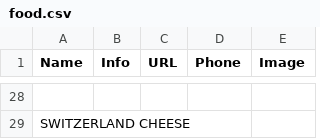
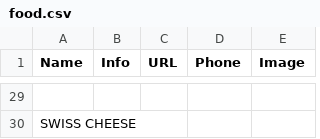
Before and after one commit to ToddLa/winetastic.ca, a CSV file: _data/food.csv, drawn as a sheet; only a part is shown, gaps mark what is left out; addresses are those after the commit; the diff covers the shown part only; the diff names each change by its address in the sheet, - before the commit and + after, or states it on an @@ line.

```diff
--- a/_data/food.csv
+++ b/_data/food.csv
-A30 (Name): SWITZERLAND CHEESE
+A30 (Name): SWISS CHEESE
```
Also changed, not shown: 4 added rows, 3 removed rows and 19 edited cells elsewhere in this file.
